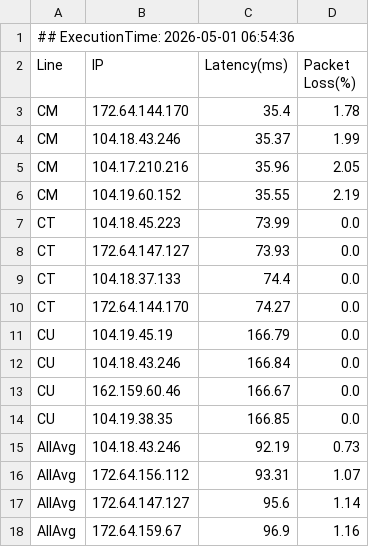
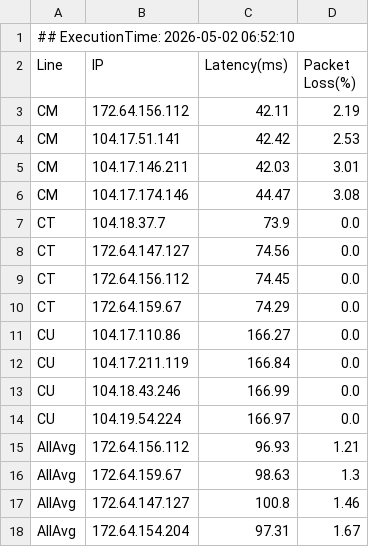
Before and after one commit to Fiatnorm/OptiDomain-Pages, a CSV file: optimized_cf_ips.csv, drawn as a sheet.

Commit message:
chore(data): cross-repo warp sync nodes (V6.0 Final Edition) 🔥

```diff
--- a/optimized_cf_ips.csv
+++ b/optimized_cf_ips.csv
@@ -1,18 +1,18 @@
-## ExecutionTime: 2026-05-01 06:54:36
+## ExecutionTime: 2026-05-02 06:52:10
 Line,IP,Latency(ms),Packet Loss(%)
-CM,172.64.144.170,35.4,1.78
-CM,104.18.43.246,35.37,1.99
-CM,104.17.210.216,35.96,2.05
-CM,104.19.60.152,35.55,2.19
-CT,104.18.45.223,73.99,0.0
-CT,172.64.147.127,73.93,0.0
-CT,104.18.37.133,74.4,0.0
-CT,172.64.144.170,74.27,0.0
-CU,104.19.45.19,166.79,0.0
-CU,104.18.43.246,166.84,0.0
-CU,162.159.60.46,166.67,0.0
-CU,104.19.38.35,166.85,0.0
-AllAvg,104.18.43.246,92.19,0.73
-AllAvg,172.64.156.112,93.31,1.07
-AllAvg,172.64.147.127,95.6,1.14
-AllAvg,172.64.159.67,96.9,1.16
+CM,172.64.156.112,42.11,2.19
+CM,104.17.51.141,42.42,2.53
+CM,104.17.146.211,42.03,3.01
+CM,104.17.174.146,44.47,3.08
+CT,104.18.37.7,73.9,0.0
+CT,172.64.147.127,74.56,0.0
+CT,172.64.156.112,74.45,0.0
+CT,172.64.159.67,74.29,0.0
+CU,104.17.110.86,166.27,0.0
+CU,104.17.211.119,166.84,0.0
+CU,104.18.43.246,166.99,0.0
+CU,104.19.54.224,166.97,0.0
+AllAvg,172.64.156.112,96.93,1.21
+AllAvg,172.64.159.67,98.63,1.3
+AllAvg,172.64.147.127,100.8,1.46
+AllAvg,172.64.154.204,97.31,1.67
```
